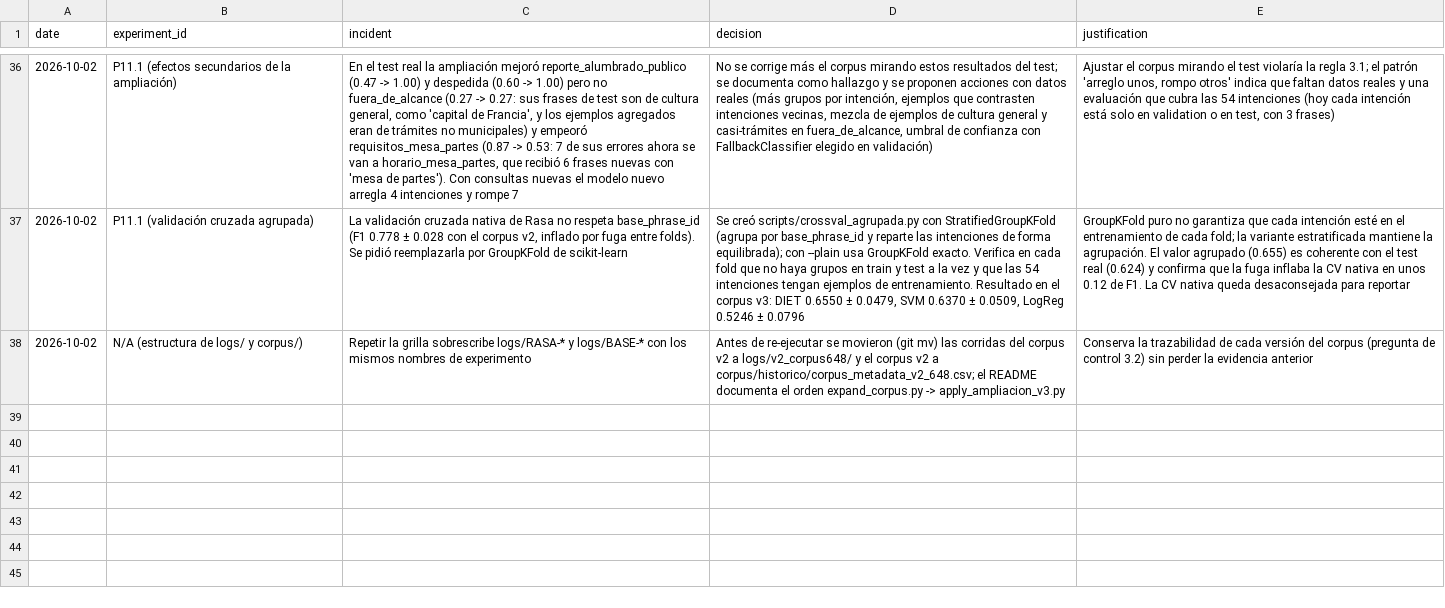
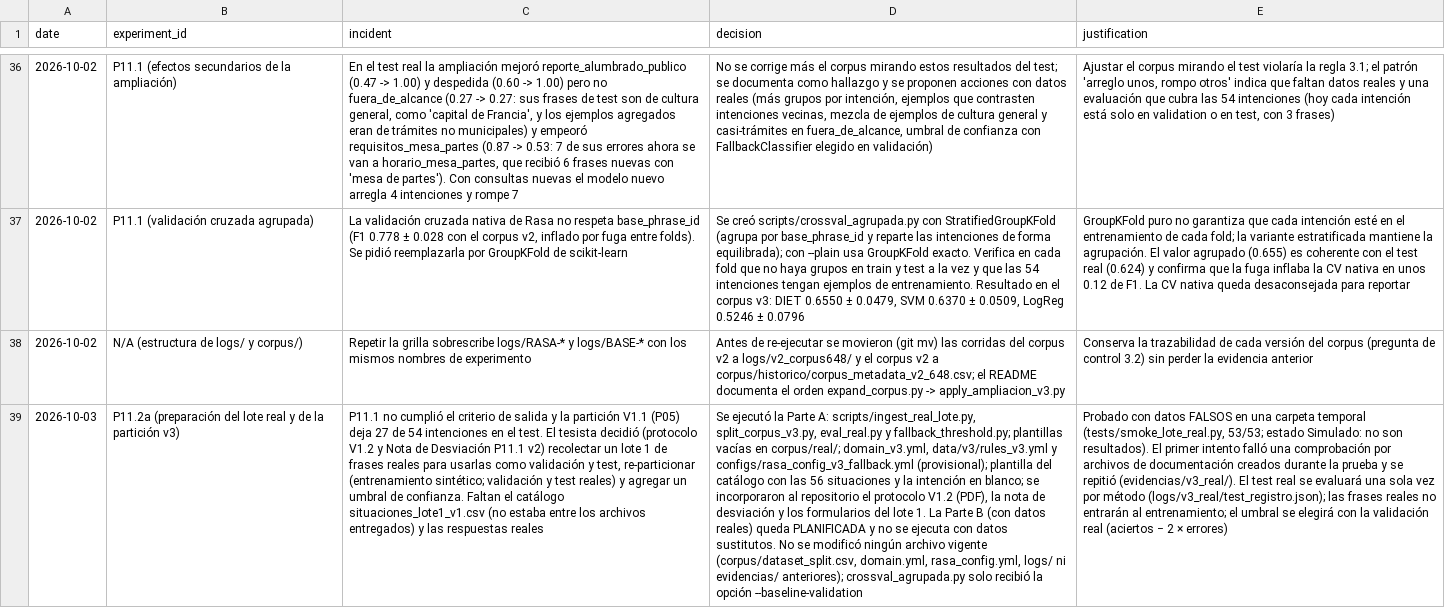
Before and after one commit to compartida110-prog/mpsr-chatbot, a CSV file: incident_log.csv, drawn as a sheet; only a part is shown, gaps mark what is left out; the diff names each change by its address in the sheet, - before the commit and + after, or states it on an @@ line.

```diff
--- a/incident_log.csv
+++ b/incident_log.csv
+row 39: 2026-10-03 | P11.2a (preparación del lote real y de la partición v3) | P11.1 no cumplió el criterio de salida y la partición V1.1 (P05) deja 27 de 54 intenciones en el test. El tesista decidió (protocolo V1.2 y Nota de Desviación P11.1 v2) recolectar un lote 1 de frases reales para usarlas como validación y test, re-particionar (entrenamiento sintético; validación y test reales) y agregar un umbral de confianza. Faltan el catálogo situaciones_lote1_v1.csv (no estaba entre los archivos entregados) y las respuestas reales | Se ejecutó la Parte A: scripts/ingest_real_lote.py, split_corpus_v3.py, eval_real.py y fallback_threshold.py; plantillas vacías en corpus/real/; domain_v3.yml, data/v3/rules_v3.yml y configs/rasa_config_v3_fallback.yml (provisional); plantilla del catálogo con las 56 situaciones y la intención en blanco; se incorporaron al repositorio el protocolo V1.2 (PDF), la nota de desviación y los formularios del lote 1. La Parte B (con datos reales) queda PLANIFICADA y no se ejecuta con datos sustitutos. No se modificó ningún archivo vigente (corpus/dataset_split.csv, domain.yml, rasa_config.yml, logs/ ni evidencias/ anteriores); crossval_agrupada.py solo recibió la opción --baseline-validation | Probado con datos FALSOS en una carpeta temporal (tests/smoke_lote_real.py, 53/53; estado Simulado: no son resultados). El primer intento falló una comprobación por archivos de documentación creados durante la prueba y se repitió (evidencias/v3_real/). El test real se evaluará una sola vez por método (logs/v3_real/test_registro.json); las frases reales no entrarán al entrenamiento; el umbral se elegirá con la validación real (aciertos − 2 × errores)
```
Also changed, not shown: 30 other files.
